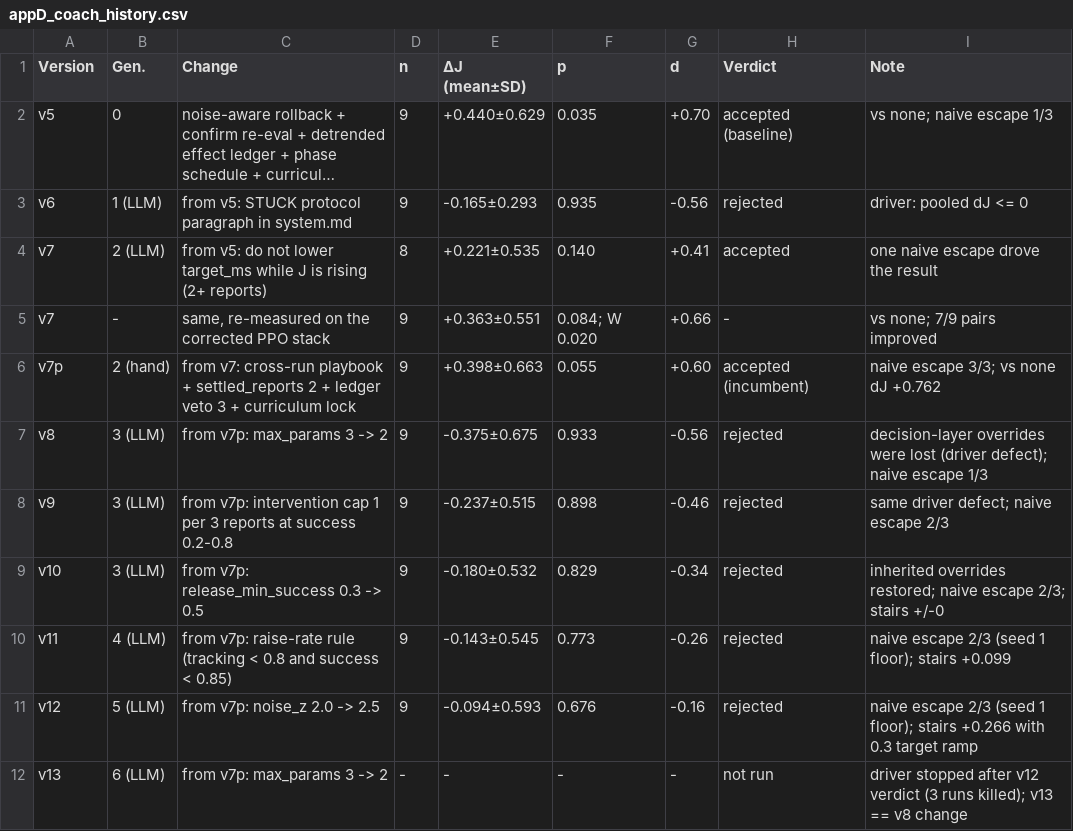
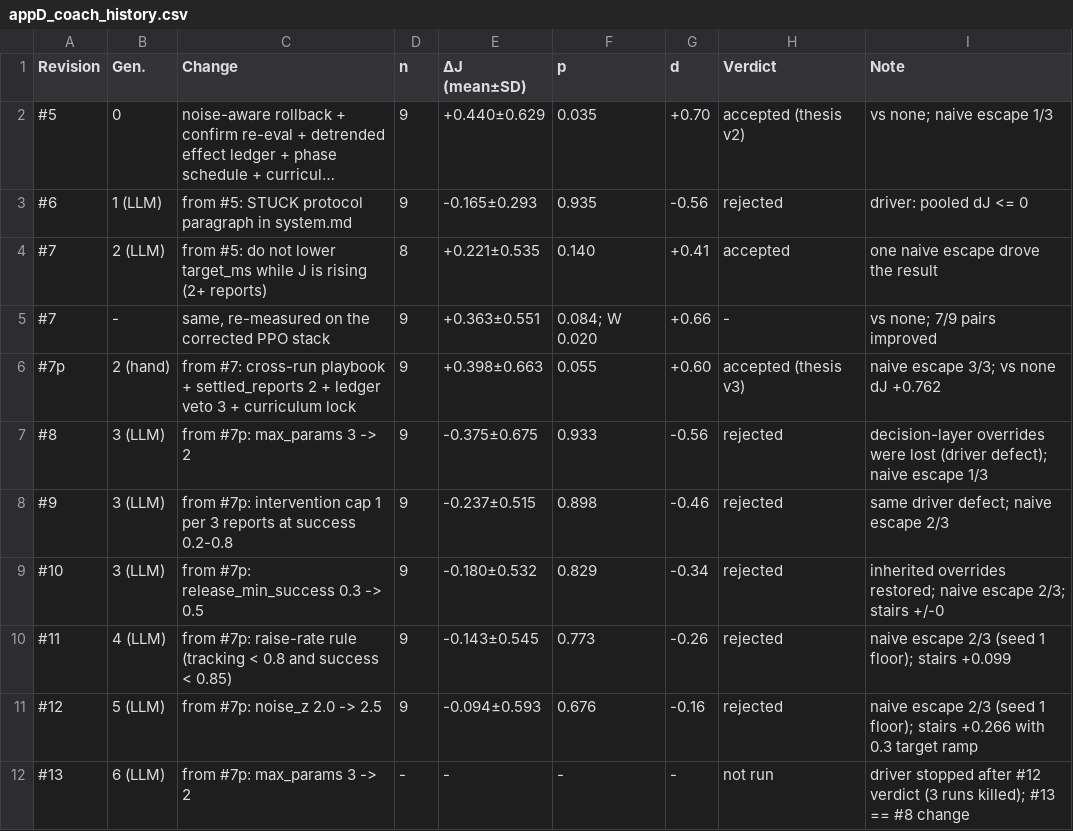
Before and after one commit to sxngt/master-thesis, a CSV file: paper/tables/appD_coach_history.csv, drawn as a sheet; long unchanged cells end in …; the diff names each change by its address in the sheet, - before the commit and + after, or states it on an @@ line.

```diff
--- a/paper/tables/appD_coach_history.csv
+++ b/paper/tables/appD_coach_history.csv
-A1: Version
+A1: Revision
-A2 (Revision): v5
+A2 (Revision): #5
-H2 (Verdict): accepted (baseline)
+H2 (Verdict): accepted (thesis v2)
-A3 (Revision): v6
+A3 (Revision): #6
-C3 (Change): from v5: STUCK protocol…
+C3 (Change): from #5: STUCK protocol…
-A4:A5 (Revision): v7
+A4:A5 (Revision): #7
-C4 (Change): from v5: do not…
+C4 (Change): from #5: do not…
-A6 (Revision): v7p
+A6 (Revision): #7p
-C6 (Change): from v7: cross-run playbook…
+C6 (Change): from #7: cross-run playbook…
-H6 (Verdict): accepted (incumbent)
+H6 (Verdict): accepted (thesis v3)
-A7 (Revision): v8
+A7 (Revision): #8
-C7 (Change): from v7p: max_params 3 -> 2
+C7 (Change): from #7p: max_params 3 -> 2
-A8 (Revision): v9
+A8 (Revision): #9
-C8 (Change): from v7p: intervention cap…
+C8 (Change): from #7p: intervention cap…
-A9 (Revision): v10
+A9 (Revision): #10
-C9 (Change): from v7p: release_min_success 0.3 -> 0.5
+C9 (Change): from #7p: release_min_success 0.3 -> 0.5
-A10 (Revision): v11
+A10 (Revision): #11
-C10 (Change): from v7p: raise-rate rule…
+C10 (Change): from #7p: raise-rate rule…
-A11 (Revision): v12
+A11 (Revision): #12
-C11 (Change): from v7p: noise_z 2.0 -> 2.5
+C11 (Change): from #7p: noise_z 2.0 -> 2.5
-A12 (Revision): v13
+A12 (Revision): #13
-C12 (Change): from v7p: max_params 3 -> 2
+C12 (Change): from #7p: max_params 3 -> 2
-I12 (Note): …stopped after v12 verdict (3 runs killed); v13 == v8 change
+I12 (Note): …stopped after #12 verdict (3 runs killed); #13 == #8 change
```
Also changed, not shown: paper/tables/coach_versions_thesis.csv, 12 other files.
